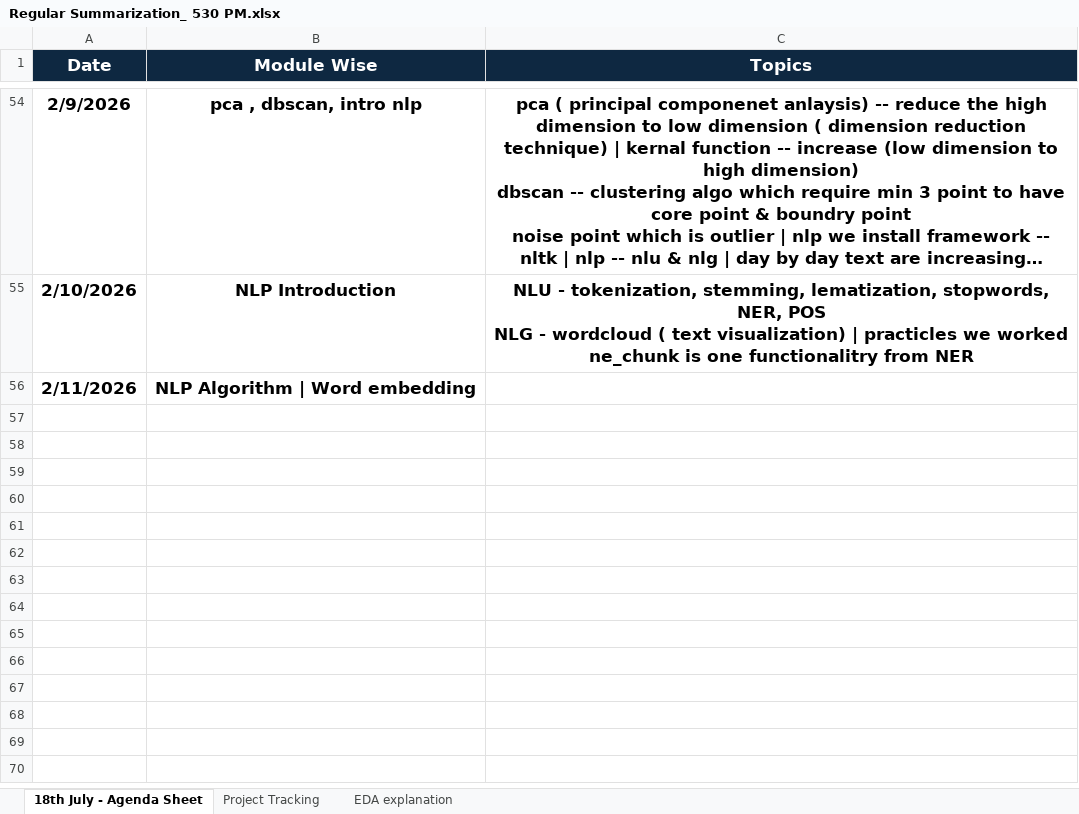
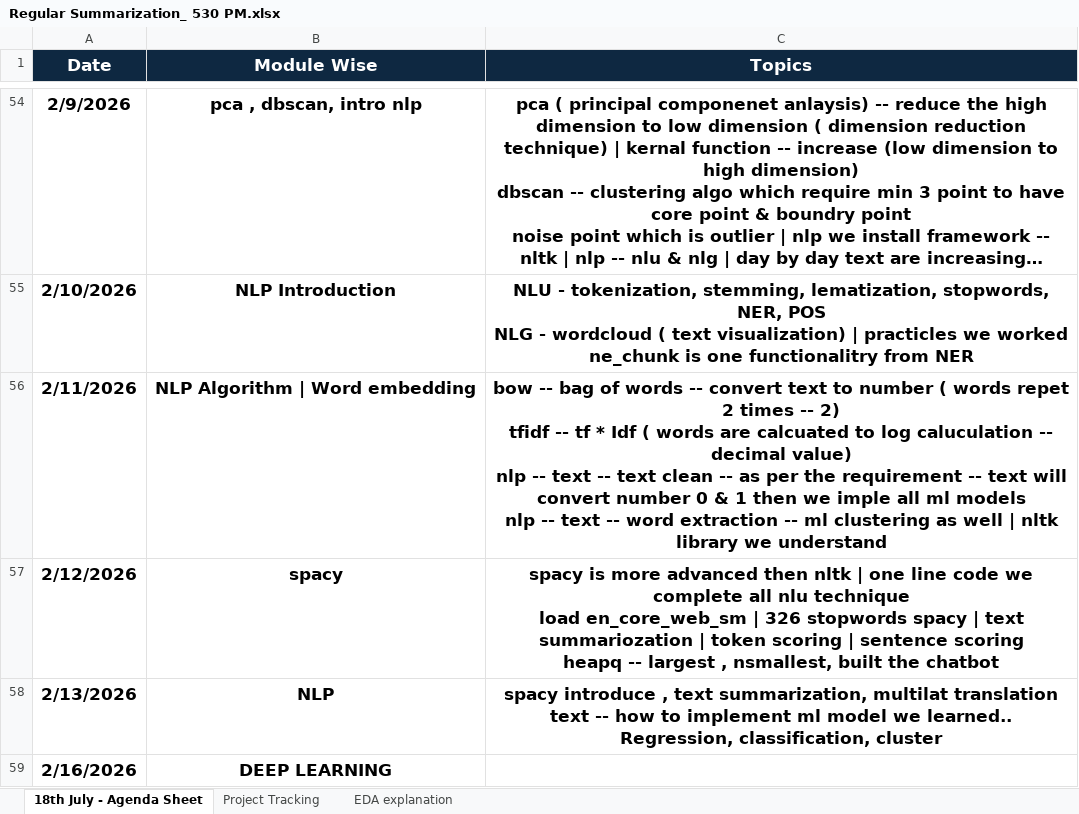
Before and after one commit to venkatesh-singamsetty/python-ai-bootcamp, an Excel workbook: Regular Summarization_ 530 PM.xlsx, sheet 18th July - Agenda Sheet, drawn as a sheet; only a part is shown, gaps mark what is left out; long unchanged cells end in …; values as stored, in another font and other column widths than the file's, no borders; ↵ is a line break in a cell; the diff names each change by its address in the sheet, - before the commit and + after, or states it on an @@ line.

```diff
--- a/Regular Summarization_ 530 PM.xlsx (sheet 18th July - Agenda Sheet)
+++ b/Regular Summarization_ 530 PM.xlsx (sheet 18th July - Agenda Sheet)
-C56 (Topics): (empty)
+C56 (Topics): bow -- bag of words -- convert text to number ( words repet 2 times -- 2) ↵ tfidf -- tf * Idf ( words are calcuated to log caluculation -- decimal value) ↵ nlp -- text -- text clean -- as per the requirement -- text will convert number 0 & 1 then we imple all ml models ↵ nlp -- text -- word extraction -- ml clustering as well | nltk library we understand
+row 57: 2/12/2026 | spacy | spacy is more advanced then nltk | one line code we complete all nlu technique ↵ load en_core_web_sm | 326 stopwords spacy | text summariozation | token scoring | sentence scoring ↵ heapq -- largest , nsmallest, built the chatbot
+row 58: 2/13/2026 | NLP | spacy introduce , text summarization, multilat translation ↵ text -- how to implement ml model we learned.. Regression, classification, cluster
+row 59: 2/16/2026 | DEEP LEARNING
```
Also changed, not shown: sheet Project Tracking, 8 other files.
